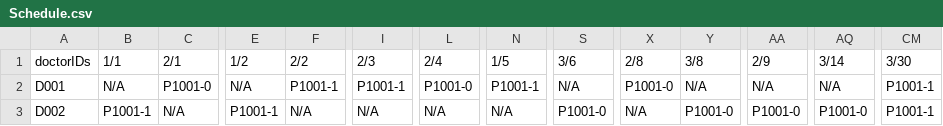
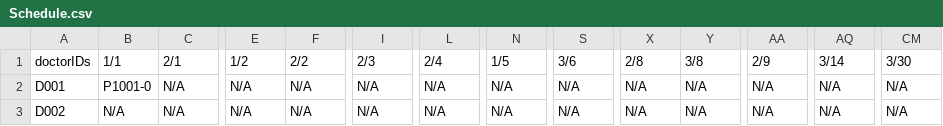
Before and after one commit to feliciahxy/SC2002-OOP-HMS, a CSV file: data/Schedule.csv, drawn as a sheet; only a part is shown, gaps mark what is left out; the diff names each change by its address in the sheet, - before the commit and + after, or states it on an @@ line.

Commit message:
tidied up schedule to include appointment handling

```diff
--- a/data/Schedule.csv
+++ b/data/Schedule.csv
-B2 (1/1): N/A
+B2 (1/1): P1001-0
-C2 (2/1): P1001-0
+C2 (2/1): N/A
-F2 (2/2): P1001-1
+F2 (2/2): N/A
-I2 (2/3): P1001-1
+I2 (2/3): N/A
-L2 (2/4): P1001-0
+L2 (2/4): N/A
-N2 (1/5): P1001-1
+N2 (1/5): N/A
-X2 (2/8): P1001-0
+X2 (2/8): N/A
-CM2:CM3 (3/30): P1001-1
+CM2:CM3 (3/30): N/A
-B3 (1/1): P1001-1
+B3 (1/1): N/A
-E3 (1/2): P1001-1
+E3 (1/2): N/A
-S3 (3/6): P1001-0
+S3 (3/6): N/A
-Y3 (3/8): P1001-0
+Y3 (3/8): N/A
-AA3 (2/9): P1001-0
+AA3 (2/9): N/A
-AQ3 (3/14): P1001-0
+AQ3 (3/14): N/A
```
Also changed, not shown: 9 other files.
